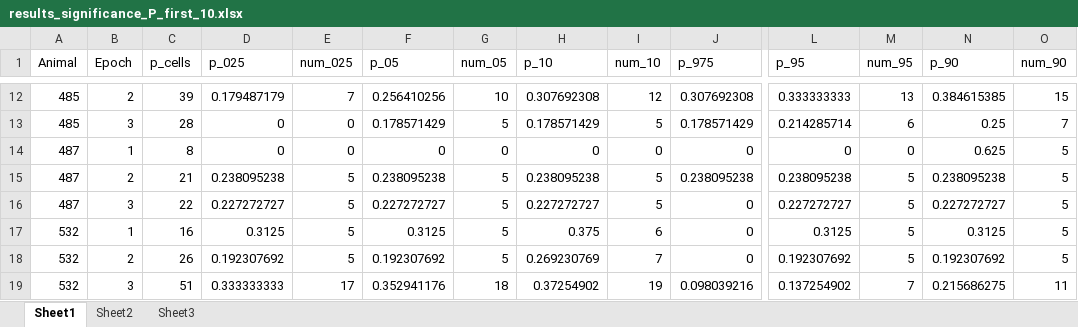
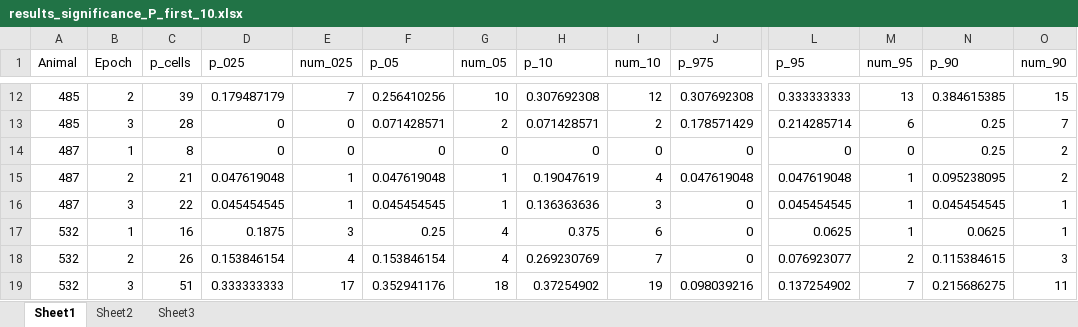
Before and after one commit to donaldsonlab/Imaging-Paper, an Excel workbook: Paper Rebuttal/Adjustments_12_2019/Data/results_significance_P_first_10.xlsx, sheet Sheet1, drawn as a sheet; only a part is shown, gaps mark what is left out; values as stored, in another font and other column widths than the file's, no borders; removed rows and columns are numbered as before the commit, all else as after; rows hold the shown columns only; the diff covers the shown part only; the diff names each change by its address in the sheet, - before the commit and + after, or states it on an @@ line.

```diff
--- a/Paper Rebuttal/Adjustments_12_2019/Data/results_significance_P_first_10.xlsx (sheet Sheet1)
+++ b/Paper Rebuttal/Adjustments_12_2019/Data/results_significance_P_first_10.xlsx (sheet Sheet1)
-F13 (p_05): 0.178571429
+F13 (p_05): 0.071428571
-G13 (num_05): 5
+G13 (num_05): 2
-H13 (p_10): 0.178571429
+H13 (p_10): 0.071428571
-I13 (num_10): 5
+I13 (num_10): 2
-N14 (p_90): 0.625
+N14 (p_90): 0.25
-O14 (num_90): 5
+O14 (num_90): 2
-row 15: 487 | 2 | 21 | 0.238095238 | 5 | 0.238095238 | 5 | 0.238095238 | 5 | 0.238095238 | 0.238095238 | 5 | 0.238095238 | 5
+row 15: 487 | 2 | 21 | 0.047619048 | 1 | 0.047619048 | 1 | 0.19047619 | 4 | 0.047619048 | 0.047619048 | 1 | 0.095238095 | 2
-D16 (p_025): 0.227272727
+D16 (p_025): 0.045454545
-E16 (num_025): 5
+E16 (num_025): 1
-F16 (p_05): 0.227272727
+F16 (p_05): 0.045454545
-G16 (num_05): 5
+G16 (num_05): 1
-H16 (p_10): 0.227272727
+H16 (p_10): 0.136363636
-I16 (num_10): 5
+I16 (num_10): 3
-L16 (p_95): 0.227272727
+L16 (p_95): 0.045454545
-M16:M17 (num_95): 5
+M16:M17 (num_95): 1
-N16 (p_90): 0.227272727
+N16 (p_90): 0.045454545
-O16:O17 (num_90): 5
+O16:O17 (num_90): 1
-D17 (p_025): 0.3125
+D17 (p_025): 0.1875
-E17 (num_025): 5
+E17 (num_025): 3
-F17 (p_05): 0.3125
+F17 (p_05): 0.25
-G17:G18 (num_05): 5
+G17:G18 (num_05): 4
-L17 (p_95): 0.3125
+L17 (p_95): 0.0625
-N17 (p_90): 0.3125
+N17 (p_90): 0.0625
-D18 (p_025): 0.192307692
+D18 (p_025): 0.153846154
-E18 (num_025): 5
+E18 (num_025): 4
-F18 (p_05): 0.192307692
+F18 (p_05): 0.153846154
-L18 (p_95): 0.192307692
+L18 (p_95): 0.076923077
-M18 (num_95): 5
+M18 (num_95): 2
-N18 (p_90): 0.192307692
+N18 (p_90): 0.115384615
-O18 (num_90): 5
+O18 (num_90): 3
```
Also changed, not shown: 5 added rows, 5 removed rows and 220 edited cells elsewhere in this sheet, Paper Rebuttal/Adjustments_12_2019/Data/results_significance_N_first_10.xlsx, Paper Rebuttal/Adjustments_12_2019/Data/results_significance_N_last_10.xlsx, 14 other files.
